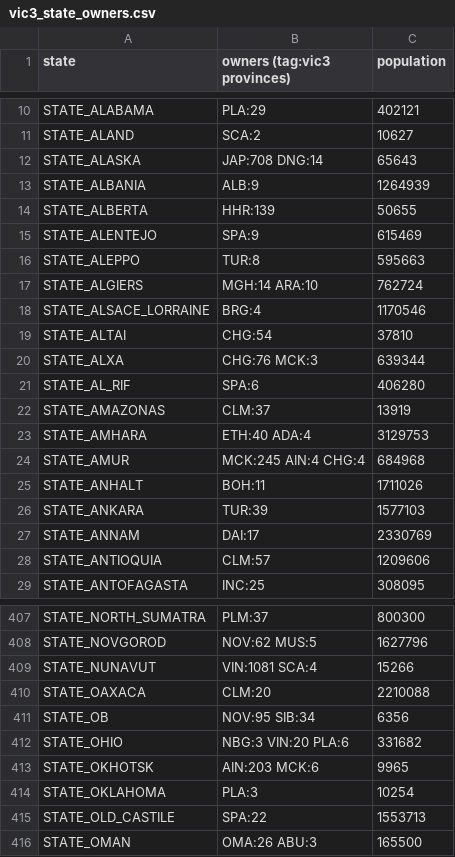
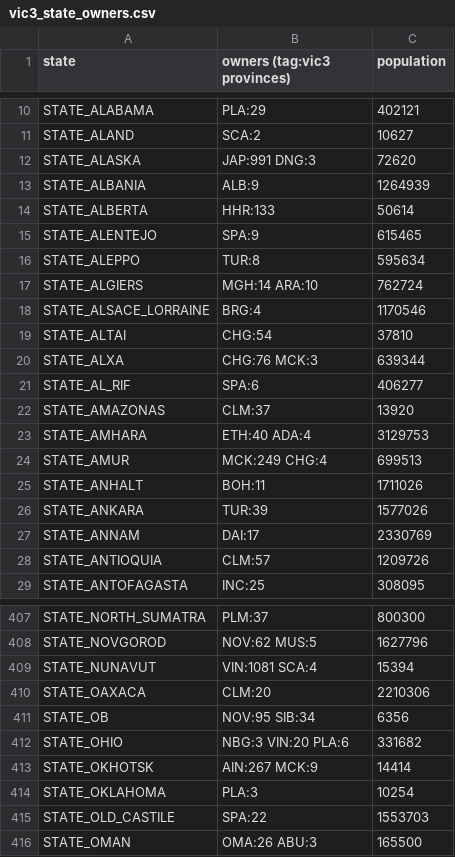
Before and after one commit to hecantgetmehere5-debug/Divergences-of-Darkness-VIC3, a CSV file: start_data/vic3_state_owners.csv, drawn as a sheet; only a part is shown, gaps mark what is left out; the diff covers the shown part only.

```diff
--- a/start_data/vic3_state_owners.csv
+++ b/start_data/vic3_state_owners.csv
@@ -11,7 +11,7 @@ STATE_ALABAMA,PLA:29,402121
 STATE_ALAND,SCA:2,10627
-STATE_ALASKA,JAP:708 DNG:14,65643
+STATE_ALASKA,JAP:991 DNG:3,72620
 STATE_ALBANIA,ALB:9,1264939
-STATE_ALBERTA,HHR:139,50655
-STATE_ALENTEJO,SPA:9,615469
-STATE_ALEPPO,TUR:8,595663
+STATE_ALBERTA,HHR:133,50614
+STATE_ALENTEJO,SPA:9,615465
+STATE_ALEPPO,TUR:8,595634
 STATE_ALGIERS,MGH:14 ARA:10,762724
@@ -20,10 +20,10 @@ STATE_ALTAI,CHG:54,37810
 STATE_ALXA,CHG:76 MCK:3,639344
-STATE_AL_RIF,SPA:6,406280
-STATE_AMAZONAS,CLM:37,13919
+STATE_AL_RIF,SPA:6,406277
+STATE_AMAZONAS,CLM:37,13920
 STATE_AMHARA,ETH:40 ADA:4,3129753
-STATE_AMUR,MCK:245 AIN:4 CHG:4,684968
+STATE_AMUR,MCK:249 CHG:4,699513
 STATE_ANHALT,BOH:11,1711026
-STATE_ANKARA,TUR:39,1577103
+STATE_ANKARA,TUR:39,1577026
 STATE_ANNAM,DAI:17,2330769
-STATE_ANTIOQUIA,CLM:57,1209606
+STATE_ANTIOQUIA,CLM:57,1209726
 STATE_ANTOFAGASTA,INC:25,308095
@@ -408,9 +408,9 @@ STATE_NORTH_SUMATRA,PLM:37,800300
 STATE_NOVGOROD,NOV:62 MUS:5,1627796
-STATE_NUNAVUT,VIN:1081 SCA:4,15266
-STATE_OAXACA,CLM:20,2210088
+STATE_NUNAVUT,VIN:1081 SCA:4,15394
+STATE_OAXACA,CLM:20,2210306
 STATE_OB,NOV:95 SIB:34,6356
 STATE_OHIO,NBG:3 VIN:20 PLA:6,331682
-STATE_OKHOTSK,AIN:203 MCK:6,9965
+STATE_OKHOTSK,AIN:267 MCK:9,14414
 STATE_OKLAHOMA,PLA:3,10254
-STATE_OLD_CASTILE,SPA:22,1553713
+STATE_OLD_CASTILE,SPA:22,1553703
 STATE_OMAN,OMA:26 ABU:3,165500
```
Also changed, not shown: 130 edited cells elsewhere in this file, 23 other files.
